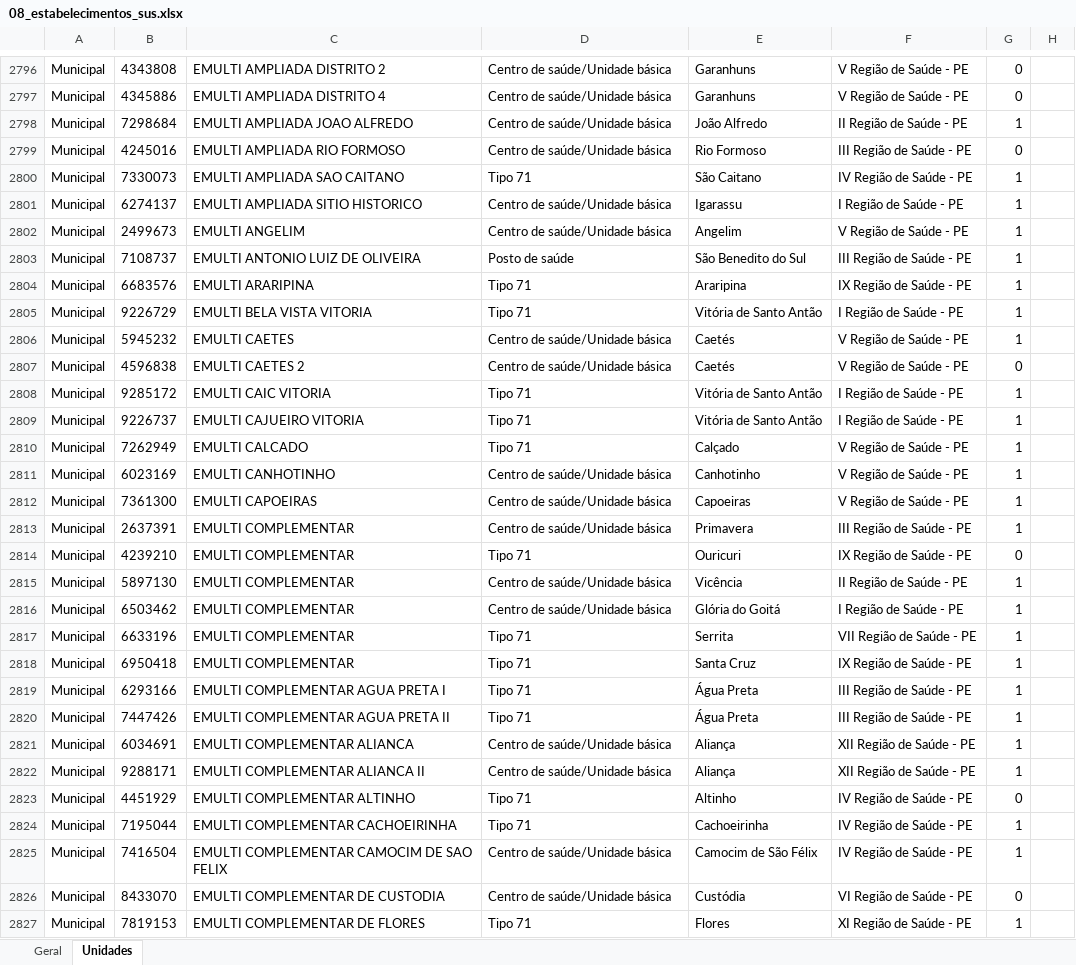
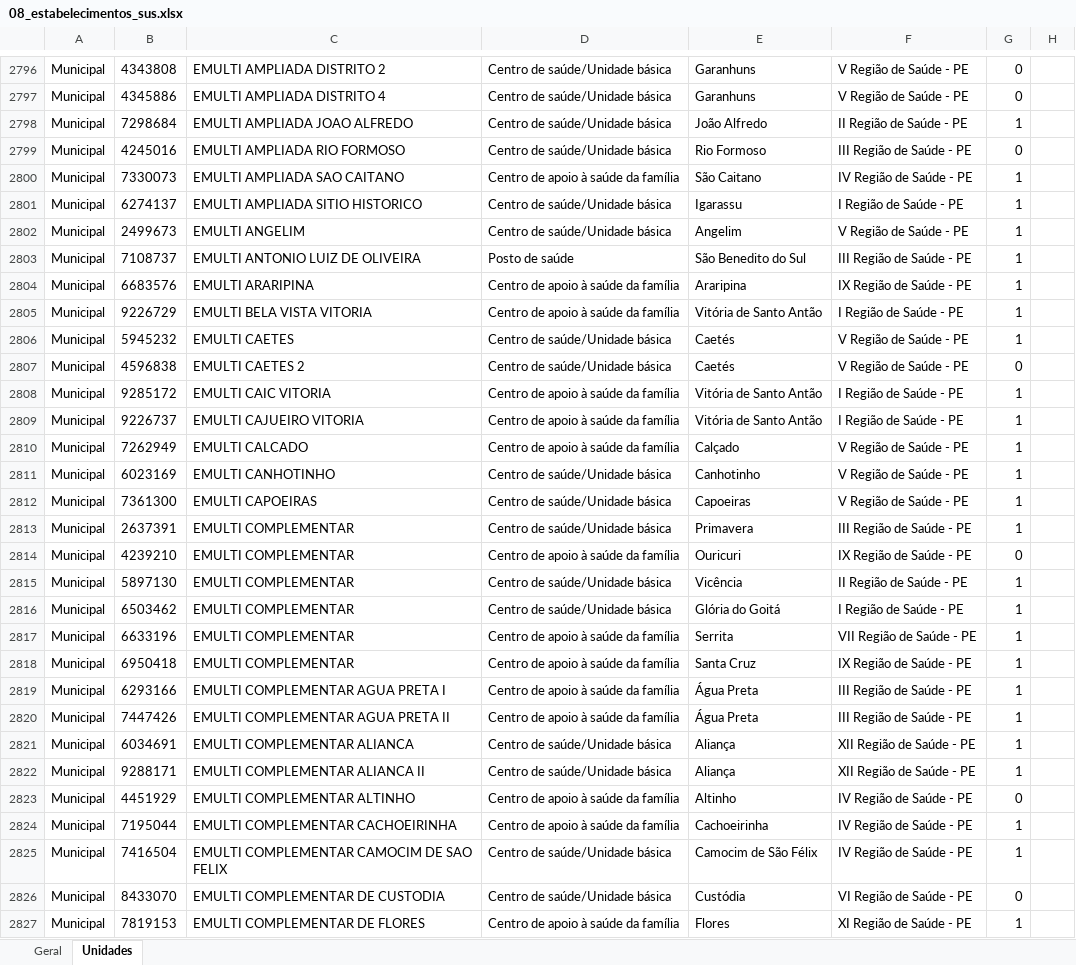
Before and after one commit to DGMOG-SES/producao-unidades-pe, an Excel workbook: planilhas/08_estabelecimentos_sus.xlsx, sheet Unidades, drawn as a sheet; only a part is shown, gaps mark what is left out; values as stored, in another font and other column widths than the file's, no borders; the diff covers the shown part only; the diff names each change by its address in the sheet, - before the commit and + after, or states it on an @@ line.

```diff
--- a/planilhas/08_estabelecimentos_sus.xlsx (sheet Unidades)
+++ b/planilhas/08_estabelecimentos_sus.xlsx (sheet Unidades)
-D2800: Tipo 71
+D2800: Centro de apoio à saúde da família
-D2804:D2805: Tipo 71
+D2804:D2805: Centro de apoio à saúde da família
-D2808:D2810: Tipo 71
+D2808:D2810: Centro de apoio à saúde da família
-D2814: Tipo 71
+D2814: Centro de apoio à saúde da família
-D2817:D2820: Tipo 71
+D2817:D2820: Centro de apoio à saúde da família
-D2823:D2824: Tipo 71
+D2823:D2824: Centro de apoio à saúde da família
-D2827: Tipo 71
+D2827: Centro de apoio à saúde da família
```
Also changed, not shown: 475 edited cells elsewhere in this sheet, sheet Geral, planilhas/00_unidades.xlsx, planilhas/03_consultas_medicas_especializadas.xlsx, 10 other files.
